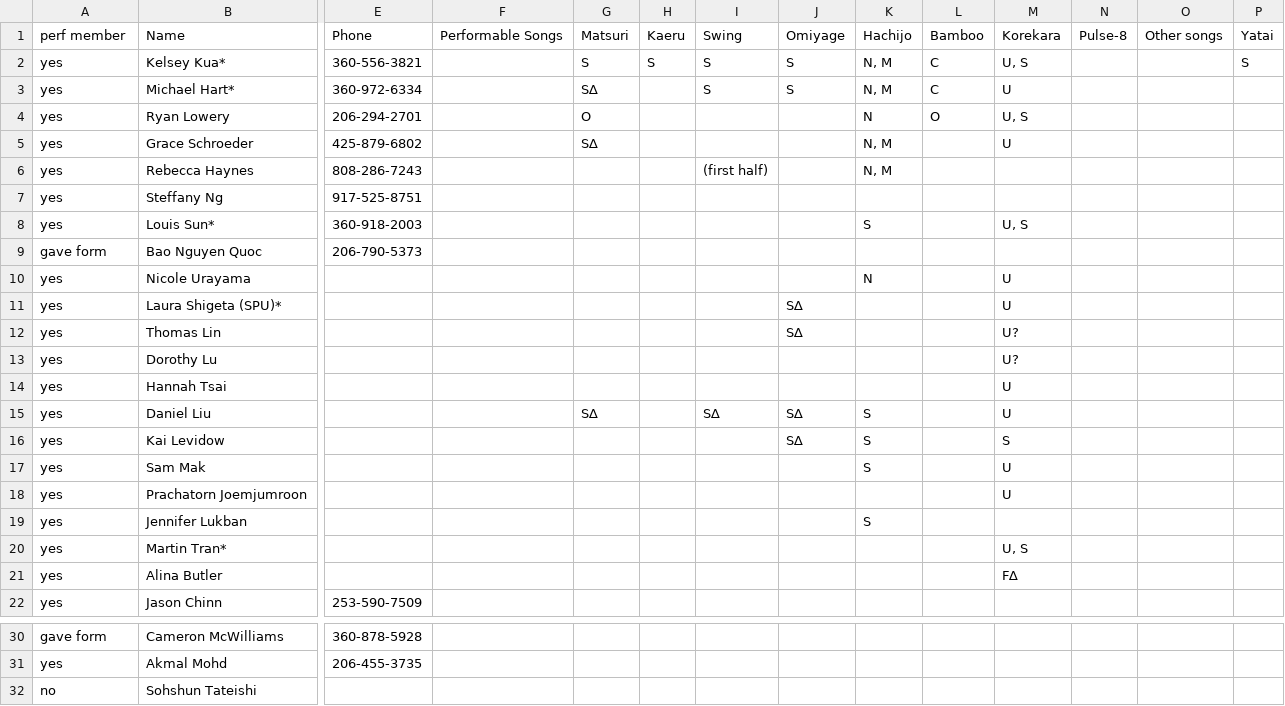
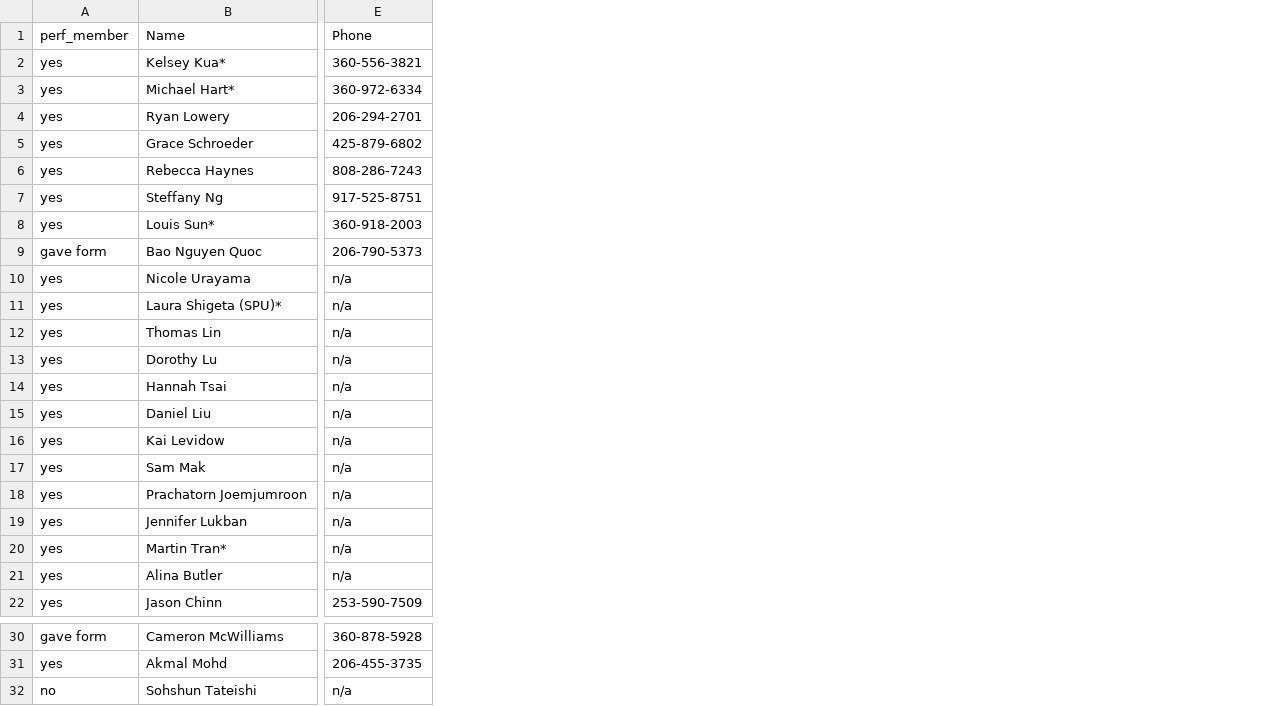
Before and after one commit to info340d-au18/project-dorilusions, a CSV file: data/members-list.csv, drawn as a sheet; only a part is shown, gaps mark what is left out; the diff covers the shown part only; the diff names each change by its address in the sheet, - before the commit and + after, or states it on an @@ line.

```diff
--- a/data/members-list.csv
+++ b/data/members-list.csv
-column F, row 1: Performable Songs
-column G, rows 1-15: Matsuri | S | S∆ | O | S∆ |  |  |  |  |  |  |  |  |  | S∆
-column H, rows 1-2: Kaeru | S
-column I, rows 1-15: Swing | S | S |  |  | (first half) |  |  |  |  |  |  |  |  | S∆
-column J, rows 1-16: Omiyage | S | S |  |  |  |  |  |  |  | S∆ | S∆ |  |  | S∆ | S∆
-column K, rows 1-19: Hachijo | N, M | N, M | N | N, M | N, M |  | S |  | N |  |  |  |  | S | S | S |  | S
-column L, rows 1-4: Bamboo | C | C | O
-column M, rows 1-21: Korekara | U, S | U | U, S | U |  |  | U, S |  | U | U | U? | U? | U | U | S | U | U |  | U, S | F∆
-column N, row 1: Pulse-8
-column O, row 1: Other songs
-column P, rows 1-2: Yatai | S
-A1: perf member
+A1: perf_member
-E10:E21: (empty)
+E10:E21: n/a
-E32: (empty)
+E32: n/a
```
Also changed, not shown: 5 removed columns and 2 edited cells elsewhere in this file, 13 other files.
